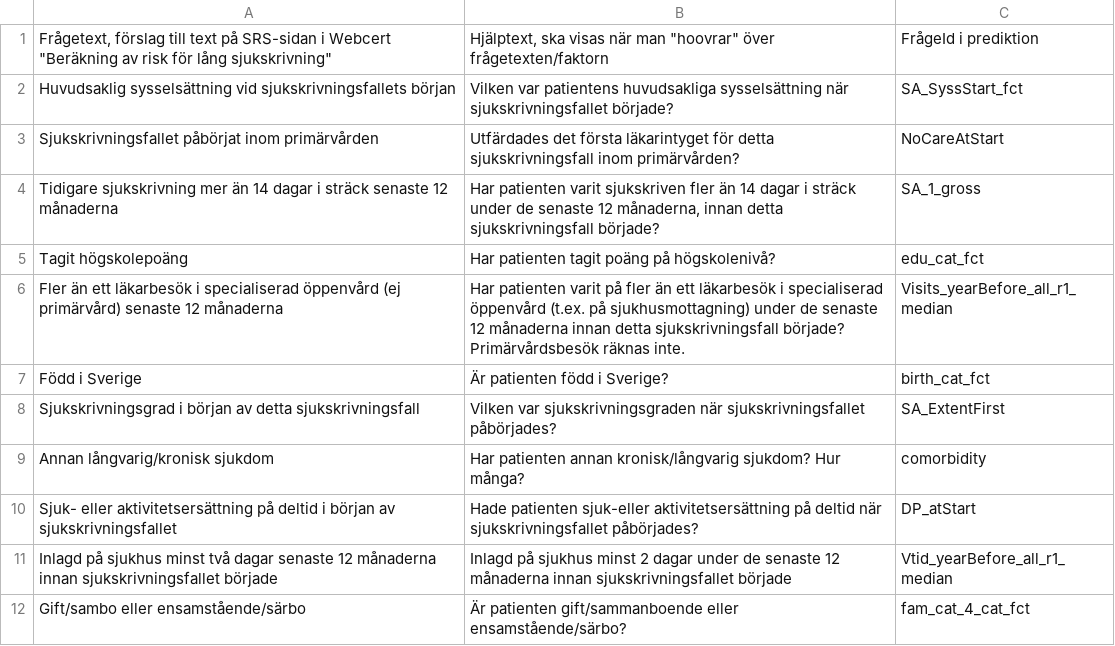
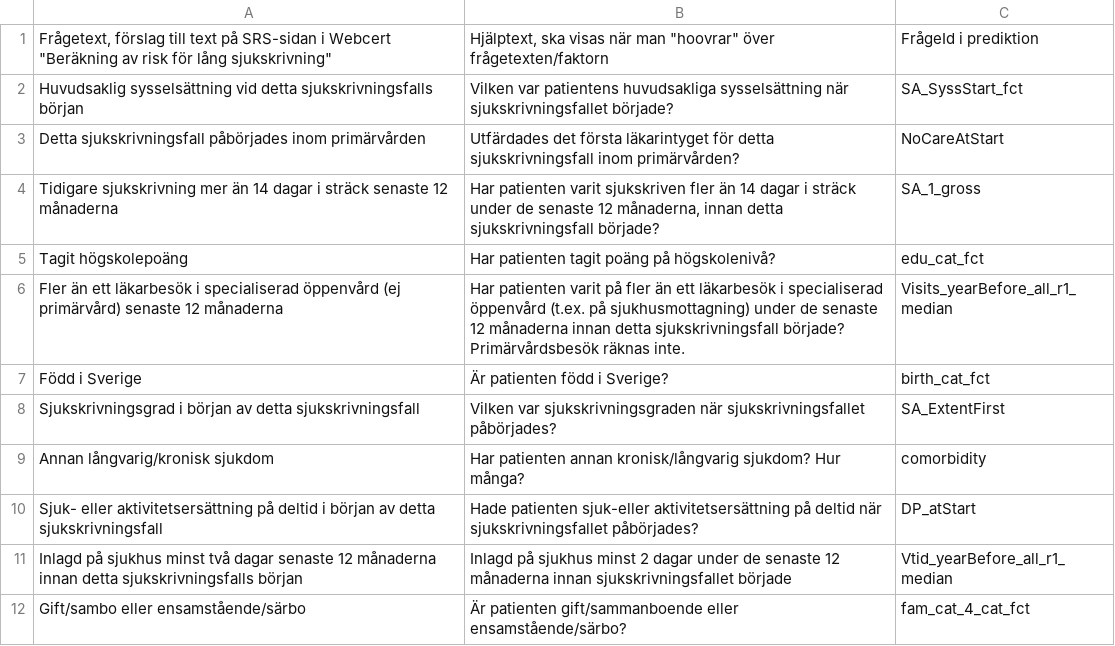
Before and after one commit to sklintyg/srs, a CSV file: load-data-script/example-input/questions.csv, drawn as a sheet; the diff names each change by its address in the sheet, - before the commit and + after, or states it on an @@ line.

```diff
--- a/load-data-script/example-input/questions.csv
+++ b/load-data-script/example-input/questions.csv
-A2: …sysselsättning vid sjukskrivningsfallets början
+A2: …sysselsättning vid detta sjukskrivningsfalls början
-A3: Sjukskrivningsfallet påbörjat inom primärvården
+A3: Detta sjukskrivningsfall påbörjades inom primärvården
-A10: …början av sjukskrivningsfallet
+A10: …början av detta sjukskrivningsfall
-A11: …månaderna innan sjukskrivningsfallet började
+A11: …månaderna innan detta sjukskrivningsfalls början
```
Also changed, not shown: load-data-script/demo/questions.csv, load-data-script/example-input/atgarder.csv.
